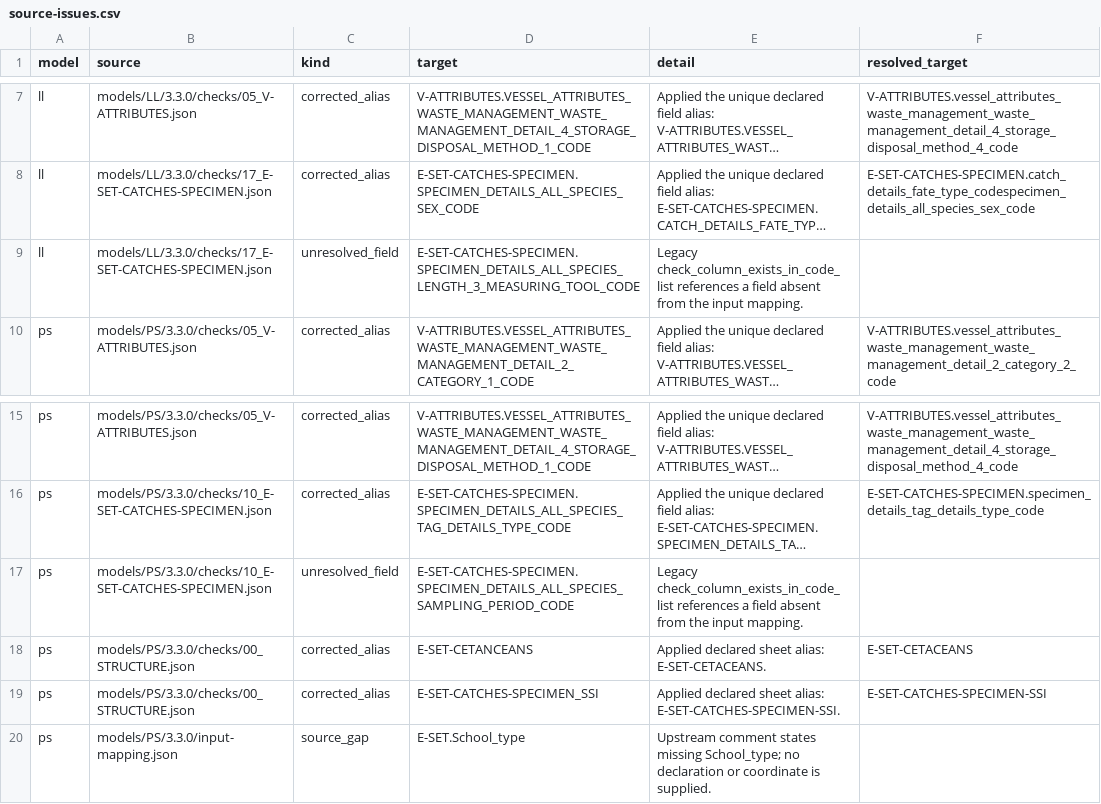
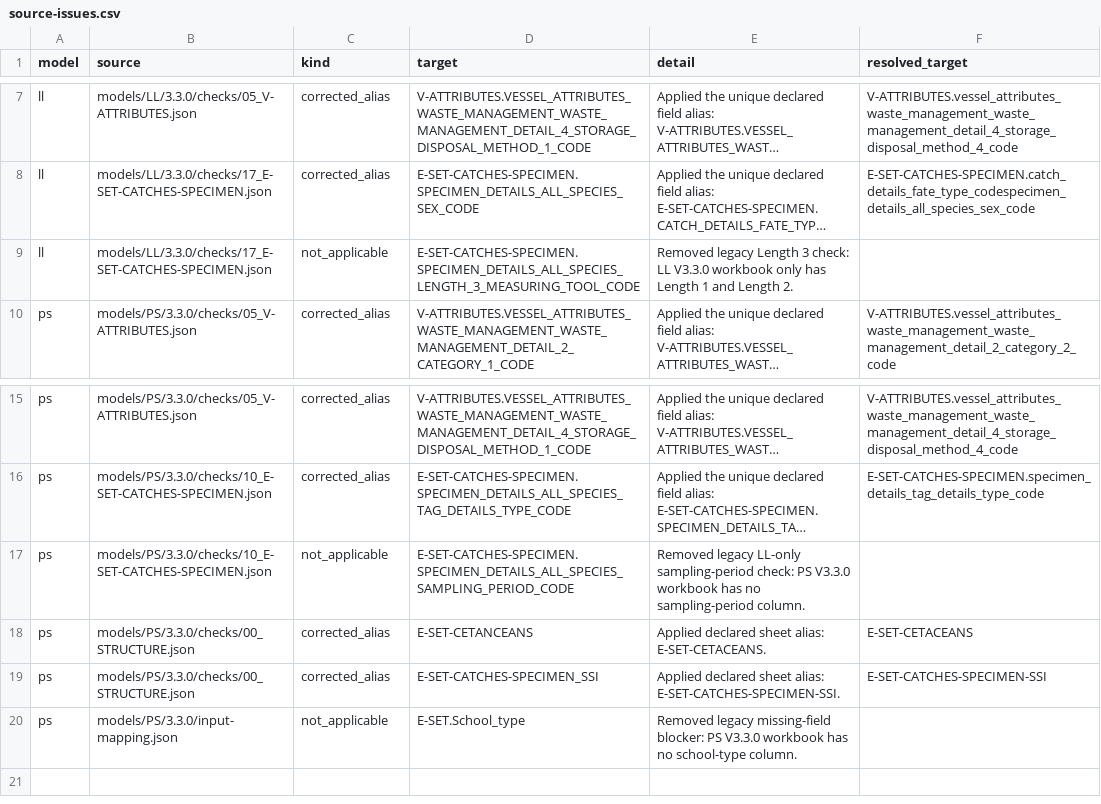
Before and after one commit to ultreia-io/ros.form.validation, a CSV file: tools/source-issues.csv, drawn as a sheet; only a part is shown, gaps mark what is left out; long unchanged cells end in …; the diff names each change by its address in the sheet, - before the commit and + after, or states it on an @@ line.

Commit message:
[rules] Remove obsolete V3.3.0 source blockers

```diff
--- a/tools/source-issues.csv
+++ b/tools/source-issues.csv
-C9 (kind): unresolved_field
+C9 (kind): not_applicable
-E9 (detail): Legacy check_column_exists_in_code_list references a field absent from the input mapping.
+E9 (detail): Removed legacy Length 3 check: LL V3.3.0 workbook only has Length 1 and Length 2.
-C17 (kind): unresolved_field
+C17 (kind): not_applicable
-E17 (detail): Legacy check_column_exists_in_code_list references a field absent from the input mapping.
+E17 (detail): Removed legacy LL-only sampling-period check: PS V3.3.0 workbook has no sampling-period column.
-C20 (kind): source_gap
+C20 (kind): not_applicable
-E20 (detail): Upstream comment states missing School_type; no declaration or coordinate is supplied.
+E20 (detail): Removed legacy missing-field blocker: PS V3.3.0 workbook has no school-type column.
```
Also changed, not shown: 2 other files.
